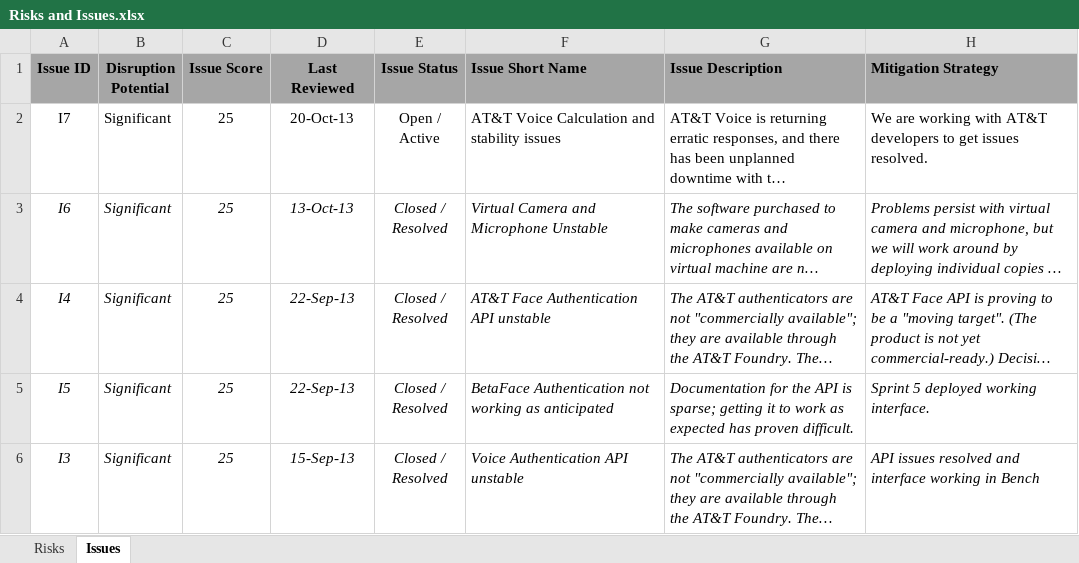
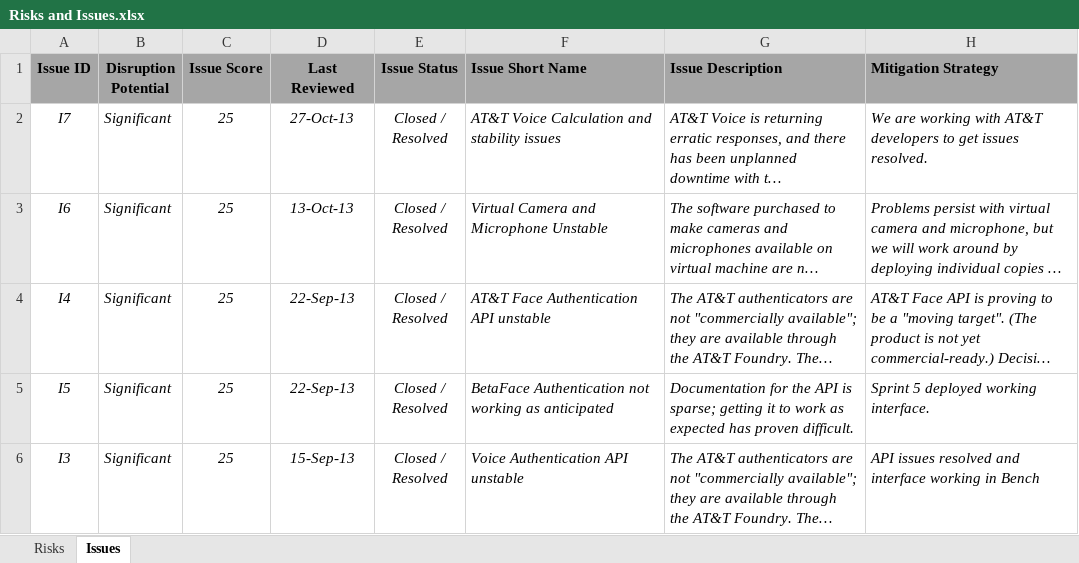
Before and after one commit to ProvenSecureSolutionsLLC/CFT2-Documents, an Excel workbook: Risks and Issues.xlsx, sheet Issues, drawn as a sheet; only a part is shown; long unchanged cells end in …; values as stored, in another font and other column widths than the file's, no borders; ↵ is a line break in a cell; the diff names each change by its address in the sheet, - before the commit and + after, or states it on an @@ line.

```diff
--- a/Risks and Issues.xlsx (sheet Issues)
+++ b/Risks and Issues.xlsx (sheet Issues)
-A2:H2 italic: off
+A2:H2 italic: on
-D2 (Last Reviewed): 20-Oct-13
+D2 (Last Reviewed): 27-Oct-13
-E2 (Issue Status): Open / ↵ Active
+E2 (Issue Status): Closed / ↵ Resolved
```
Also changed, not shown: Working Schedule.xlsx, 5 other files.
